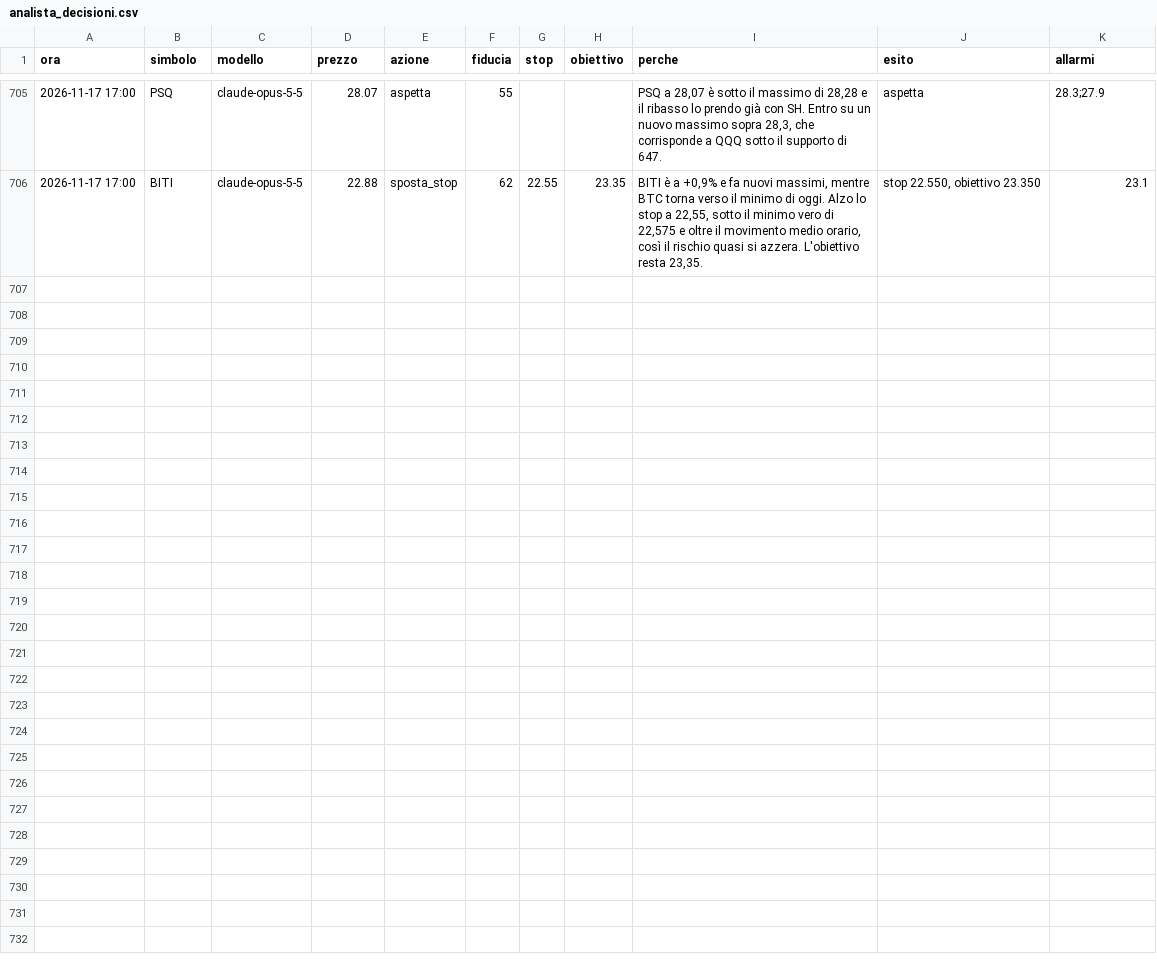
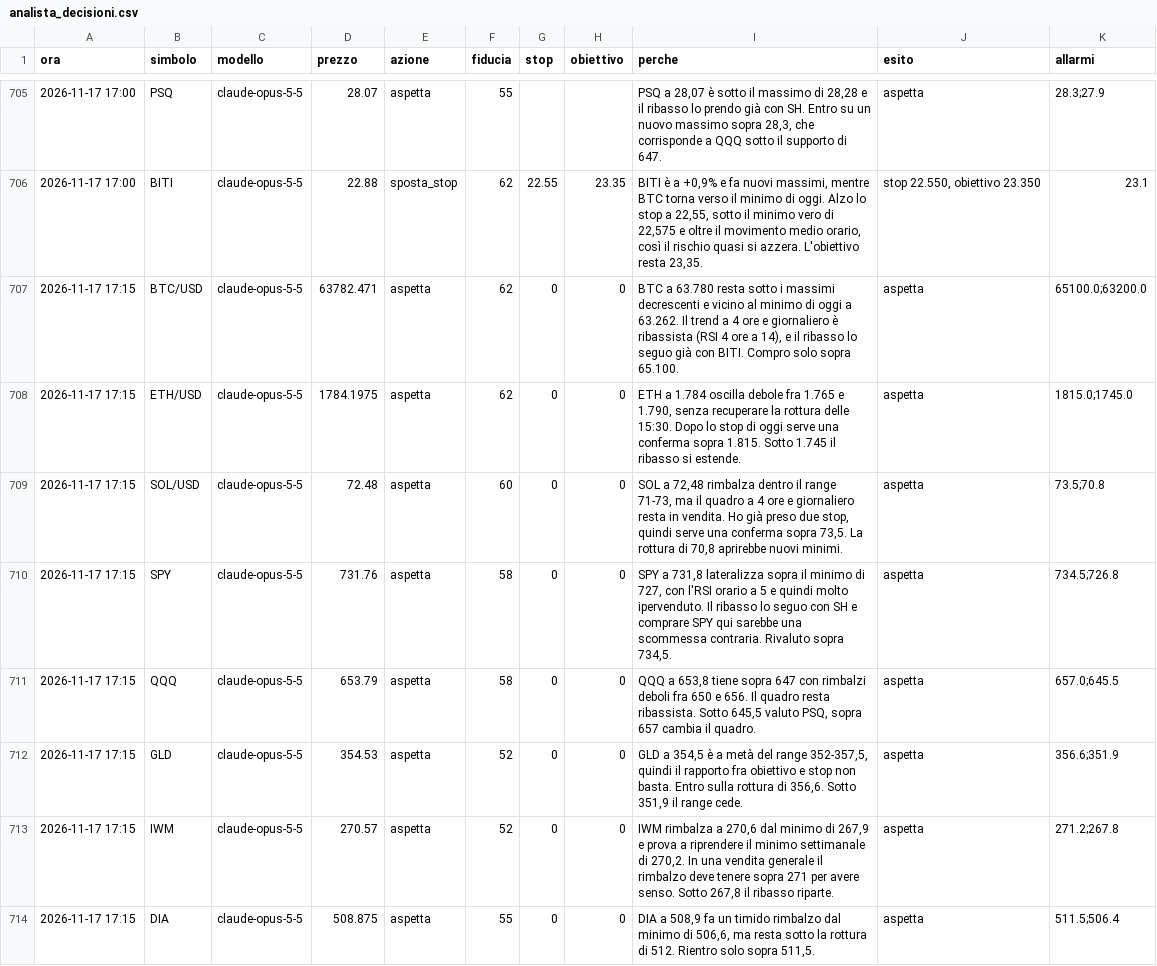
Before and after one commit to elfacvndo/timestral-bot, a CSV file: logs/analista_decisioni.csv, drawn as a sheet; only a part is shown, gaps mark what is left out; the diff covers the shown part only.

```diff
--- a/logs/analista_decisioni.csv
+++ b/logs/analista_decisioni.csv
@@ -706 +706,9 @@ ora,simbolo,modello,prezzo,azione,fiducia,stop,obiettivo,perche,esito,allarmi
 2026-11-17 17:00,BITI,claude-opus-5-5,22.88,sposta_stop,62,22.55,23.35,"BITI è a +0,9% e fa nuovi massimi, mentre BTC torna verso il minimo di oggi. Alzo lo stop a 22,55, sotto il minimo vero di 22,575 e oltre il movimento medio orario, così il rischio quasi si azzera. L'obiettivo resta 23,35.","stop 22.550, obiettivo 23.350",23.1
+2026-11-17 17:15,BTC/USD,claude-opus-5-5,63782.471,aspetta,62,0,0,"BTC a 63.780 resta sotto i massimi decrescenti e vicino al minimo di oggi a 63.262. Il trend a 4 ore e giornaliero è ribassista (RSI 4 ore a 14), e il ribasso lo seguo già con BITI. Compro solo sopra 65.100.",aspetta,65100.0;63200.0
+2026-11-17 17:15,ETH/USD,claude-opus-5-5,1784.1975,aspetta,62,0,0,"ETH a 1.784 oscilla debole fra 1.765 e 1.790, senza recuperare la rottura delle 15:30. Dopo lo stop di oggi serve una conferma sopra 1.815. Sotto 1.745 il ribasso si estende.",aspetta,1815.0;1745.0
+2026-11-17 17:15,SOL/USD,claude-opus-5-5,72.48,aspetta,60,0,0,"SOL a 72,48 rimbalza dentro il range 71-73, ma il quadro a 4 ore e giornaliero resta in vendita. Ho già preso due stop, quindi serve una conferma sopra 73,5. La rottura di 70,8 aprirebbe nuovi minimi.",aspetta,73.5;70.8
+2026-11-17 17:15,SPY,claude-opus-5-5,731.76,aspetta,58,0,0,"SPY a 731,8 lateralizza sopra il minimo di 727, con l'RSI orario a 5 e quindi molto ipervenduto. Il ribasso lo seguo con SH e comprare SPY qui sarebbe una scommessa contraria. Rivaluto sopra 734,5.",aspetta,734.5;726.8
+2026-11-17 17:15,QQQ,claude-opus-5-5,653.79,aspetta,58,0,0,"QQQ a 653,8 tiene sopra 647 con rimbalzi deboli fra 650 e 656. Il quadro resta ribassista. Sotto 645,5 valuto PSQ, sopra 657 cambia il quadro.",aspetta,657.0;645.5
+2026-11-17 17:15,GLD,claude-opus-5-5,354.53,aspetta,52,0,0,"GLD a 354,5 è a metà del range 352-357,5, quindi il rapporto fra obiettivo e stop non basta. Entro sulla rottura di 356,6. Sotto 351,9 il range cede.",aspetta,356.6;351.9
+2026-11-17 17:15,IWM,claude-opus-5-5,270.57,aspetta,52,0,0,"IWM rimbalza a 270,6 dal minimo di 267,9 e prova a riprendere il minimo settimanale di 270,2. In una vendita generale il rimbalzo deve tenere sopra 271 per avere senso. Sotto 267,8 il ribasso riparte.",aspetta,271.2;267.8
+2026-11-17 17:15,DIA,claude-opus-5-5,508.875,aspetta,55,0,0,"DIA a 508,9 fa un timido rimbalzo dal minimo di 506,6, ma resta sotto la rottura di 512. Rientro solo sopra 511,5.",aspetta,511.5;506.4
```
Also changed, not shown: 7 added rows elsewhere in this file, logs/analista_lezioni.csv.
